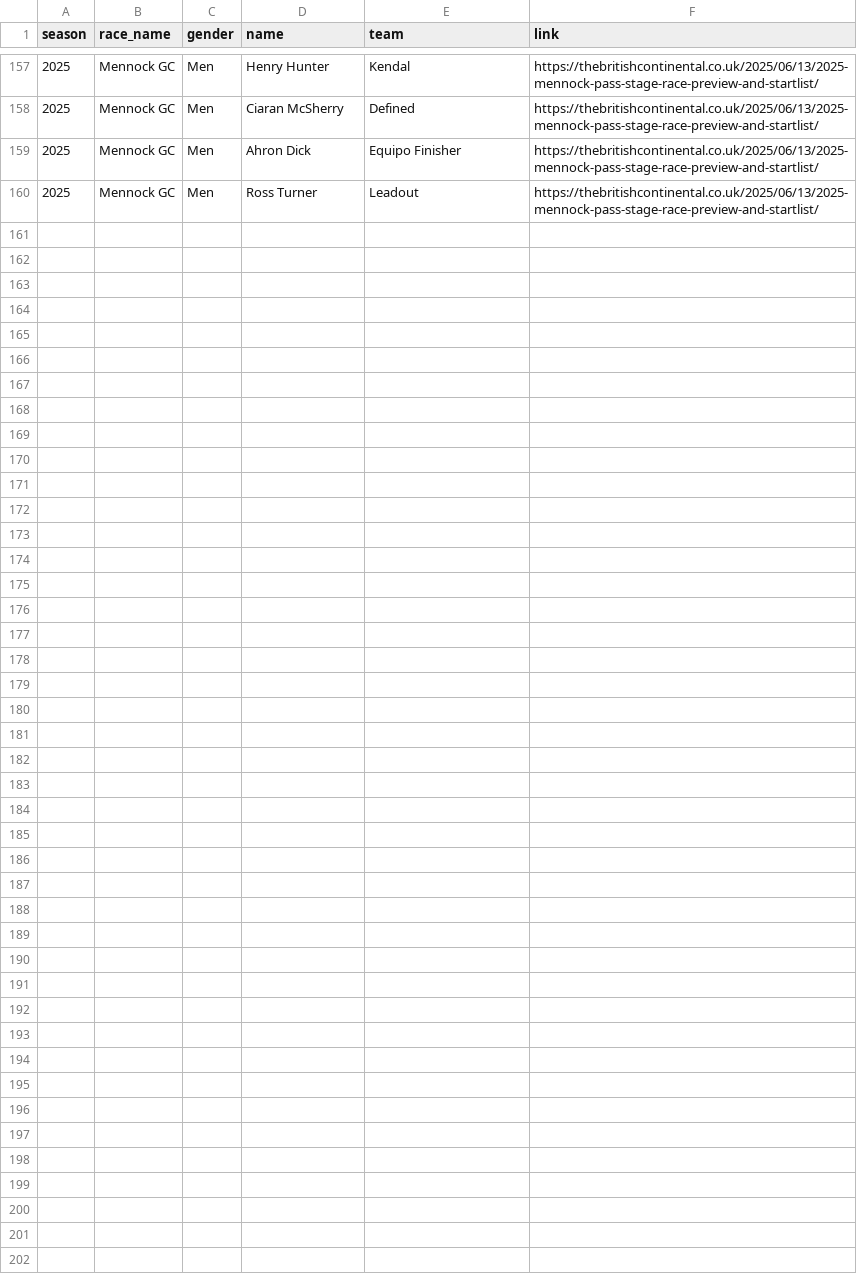
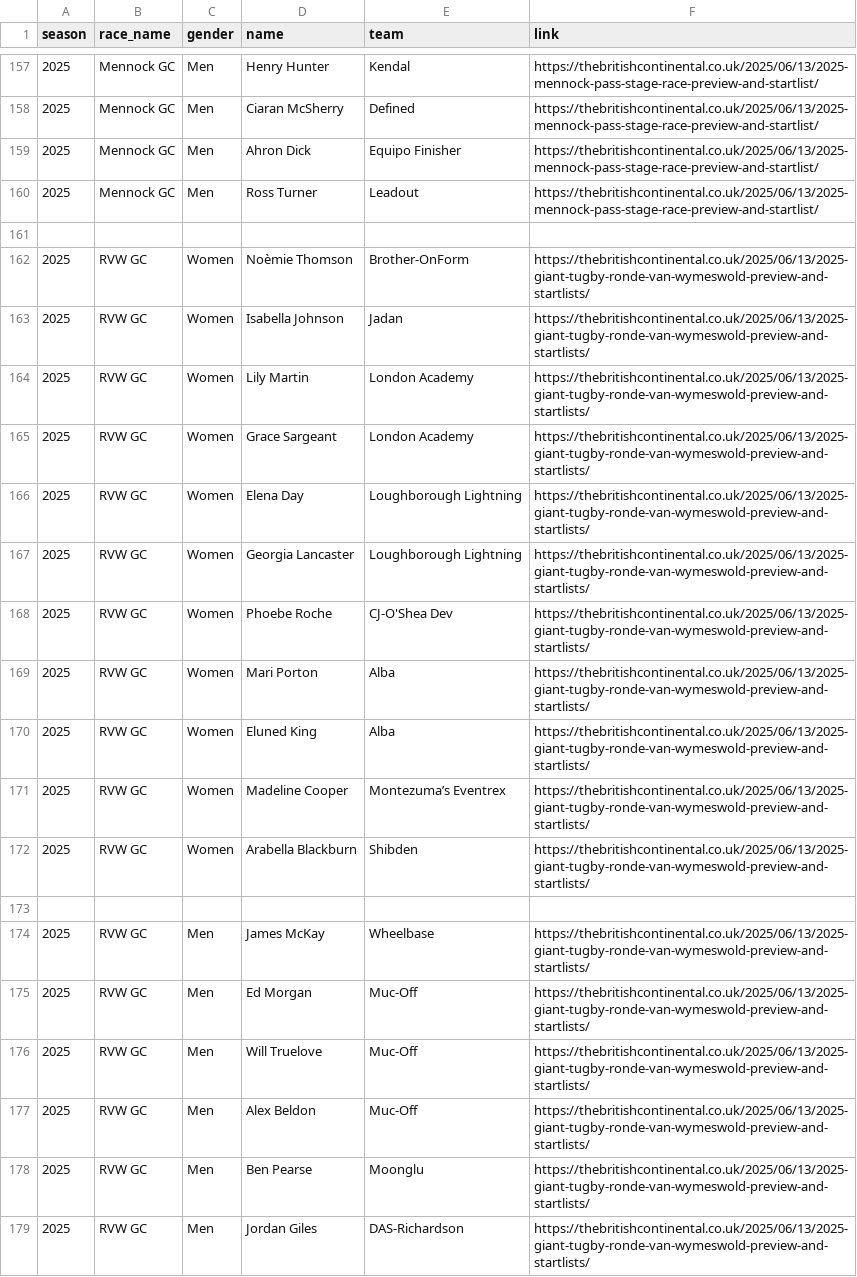
Before and after one commit to rogers1000/CyclingChaos, a CSV file: BritishCycling/Rankings/BC_Points/Output/british_conti_race_rider_highlighting.csv, drawn as a sheet; only a part is shown, gaps mark what is left out; the diff covers the shown part only.

Commit message:
Update british_conti_race_rider_highlighting.csv
2025 RVW Added

```diff
--- a/BritishCycling/Rankings/BC_Points/Output/british_conti_race_rider_highlighting.csv
+++ b/BritishCycling/Rankings/BC_Points/Output/british_conti_race_rider_highlighting.csv
@@ -160 +160,20 @@ season,race_name,gender,name,team, link
 2025,Mennock GC,Men,Ross Turner,Leadout,https://thebritishcontinental.co.uk/2025/06/13/2025-mennock-pass-stage-race-preview-and-startlist/
+
+2025,RVW GC,Women,Noèmie Thomson,Brother-OnForm,https://thebritishcontinental.co.uk/2025/06/13/2025-giant-tugby-ronde-van-wymeswold-preview-and-startlists/
+2025,RVW GC,Women,Isabella Johnson,Jadan,https://thebritishcontinental.co.uk/2025/06/13/2025-giant-tugby-ronde-van-wymeswold-preview-and-startlists/
+2025,RVW GC,Women,Lily Martin,London Academy,https://thebritishcontinental.co.uk/2025/06/13/2025-giant-tugby-ronde-van-wymeswold-preview-and-startlists/
+2025,RVW GC,Women,Grace Sargeant,London Academy,https://thebritishcontinental.co.uk/2025/06/13/2025-giant-tugby-ronde-van-wymeswold-preview-and-startlists/
+2025,RVW GC,Women,Elena Day, Loughborough Lightning,https://thebritishcontinental.co.uk/2025/06/13/2025-giant-tugby-ronde-van-wymeswold-preview-and-startlists/
+2025,RVW GC,Women,Georgia Lancaster, Loughborough Lightning,https://thebritishcontinental.co.uk/2025/06/13/2025-giant-tugby-ronde-van-wymeswold-preview-and-startlists/
+2025,RVW GC,Women,Phoebe Roche,CJ-O'Shea Dev,https://thebritishcontinental.co.uk/2025/06/13/2025-giant-tugby-ronde-van-wymeswold-preview-and-startlists/
+2025,RVW GC,Women,Mari Porton,Alba,https://thebritishcontinental.co.uk/2025/06/13/2025-giant-tugby-ronde-van-wymeswold-preview-and-startlists/
+2025,RVW GC,Women,Eluned King,Alba,https://thebritishcontinental.co.uk/2025/06/13/2025-giant-tugby-ronde-van-wymeswold-preview-and-startlists/
+2025,RVW GC,Women,Madeline Cooper,Montezuma’s Eventrex,https://thebritishcontinental.co.uk/2025/06/13/2025-giant-tugby-ronde-van-wymeswold-preview-and-startlists/
+2025,RVW GC,Women,Arabella Blackburn,Shibden,https://thebritishcontinental.co.uk/2025/06/13/2025-giant-tugby-ronde-van-wymeswold-preview-and-startlists/
+
+2025,RVW GC,Men,James McKay, Wheelbase,https://thebritishcontinental.co.uk/2025/06/13/2025-giant-tugby-ronde-van-wymeswold-preview-and-startlists/
+2025,RVW GC,Men,Ed Morgan, Muc-Off,https://thebritishcontinental.co.uk/2025/06/13/2025-giant-tugby-ronde-van-wymeswold-preview-and-startlists/
+2025,RVW GC,Men,Will Truelove, Muc-Off,https://thebritishcontinental.co.uk/2025/06/13/2025-giant-tugby-ronde-van-wymeswold-preview-and-startlists/
+2025,RVW GC,Men,Alex Beldon, Muc-Off,https://thebritishcontinental.co.uk/2025/06/13/2025-giant-tugby-ronde-van-wymeswold-preview-and-startlists/
+2025,RVW GC,Men,Ben Pearse, Moonglu,https://thebritishcontinental.co.uk/2025/06/13/2025-giant-tugby-ronde-van-wymeswold-preview-and-startlists/
+2025,RVW GC,Men,Jordan Giles, DAS-Richardson,https://thebritishcontinental.co.uk/2025/06/13/2025-giant-tugby-ronde-van-wymeswold-preview-and-startlists/
```
Also changed, not shown: 12 added rows elsewhere in this file.
